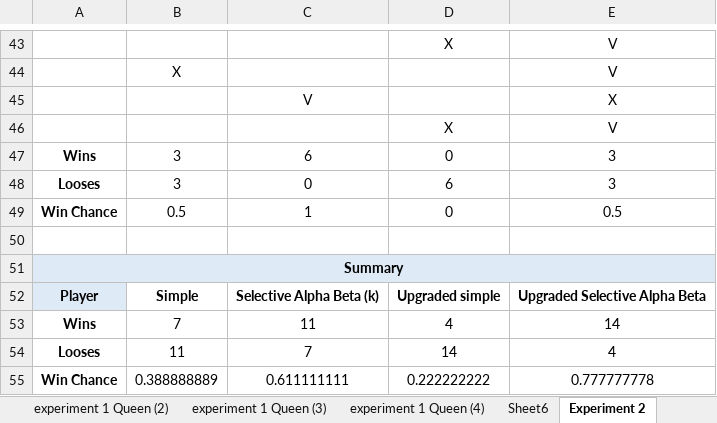
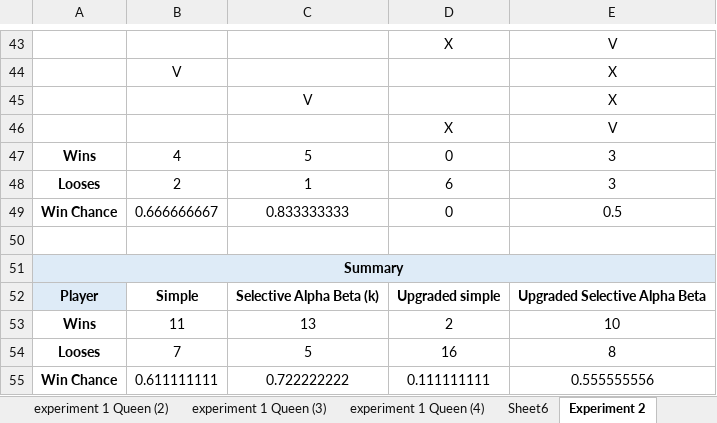
Before and after one commit to itaicaspi/AI, an Excel workbook: HW2/amazons/experiments.xlsx, sheet Experiment 2, drawn as a sheet; only a part is shown, gaps mark what is left out; values as stored, in another font and other column widths than the file's, no borders; conditional formats not drawn; removed rows and columns are numbered as before the commit, all else as after; the diff covers the shown part only; the diff names each change by its address in the sheet, - before the commit and + after, or states it on an @@ line.

Commit message:
experiment 2 fix

```diff
--- a/HW2/amazons/experiments.xlsx (sheet Experiment 2)
+++ b/HW2/amazons/experiments.xlsx (sheet Experiment 2)
-row 44:  | X |  |  | V
+row 44:  | V |  |  | X
-B47: 3
+B47: 4
-C47: 6
+C47: 5
-B48: 3
+B48: 2
-C48: 0
+C48: 1
-B49: 0.5
+B49: 0.666666667
-C49: 1
+C49: 0.833333333
-row 53: Wins | 7 | 11 | 4 | 14
-row 54: Looses | 11 | 7 | 14 | 4
-row 55: Win Chance | 0.388888889 | 0.611111111 | 0.222222222 | 0.777777778
+row 53: Wins | 11 | 13 | 2 | 10
+row 54: Looses | 7 | 5 | 16 | 8
+row 55: Win Chance | 0.611111111 | 0.722222222 | 0.111111111 | 0.555555556
```
Also changed, not shown: 10 added rows, 10 removed rows, 7 moved rows, 14 edited cells, cell formats and merged cells elsewhere in this sheet, other sheet tabs, formulas that keep their value, 2 other files.
